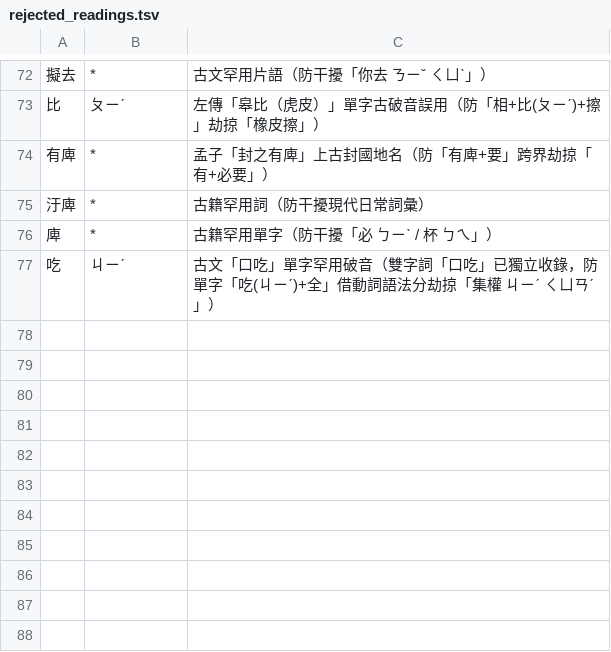
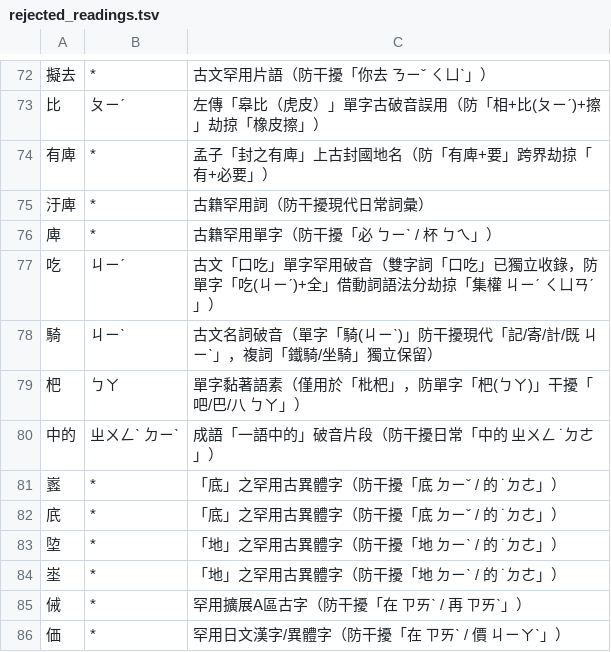
Before and after one commit to Yuktesha/ruhi, a TSV file: ruhi_lexicon/data/rejected_readings.tsv, drawn as a sheet; only a part is shown, gaps mark what is left out; the diff names each change by its address in the sheet, - before the commit and + after, or states it on an @@ line.

Commit message:
feat(triage-unit-a6): use rejected_readings.tsv ledger for archaic polyphones and rare variants per Section 4.3 (CER 6.39%, -0.1271%, fixed=23, broken=0)

```diff
--- a/ruhi_lexicon/data/rejected_readings.tsv
+++ b/ruhi_lexicon/data/rejected_readings.tsv
+row 78: 騎 | ㄐㄧˋ | 古文名詞破音（單字「騎(ㄐㄧˋ)」防干擾現代「記/寄/計/既 ㄐㄧˋ」，複詞「鐵騎/坐騎」獨立保留）
+row 79: 杷 | ㄅㄚ | 單字黏著語素（僅用於「枇杷」，防單字「杷(ㄅㄚ)」干擾「吧/巴/八 ㄅㄚ」）
+row 80: 中的 | ㄓㄨㄥˋ ㄉㄧˋ | 成語「一語中的」破音片段（防干擾日常「中的 ㄓㄨㄥ ˙ㄉㄜ」）
+row 81: 嶳 | * | 「底」之罕用古異體字（防干擾「底 ㄉㄧˇ / 的 ˙ㄉㄜ」）
+row 82: 㡳 | * | 「底」之罕用古異體字（防干擾「底 ㄉㄧˇ / 的 ˙ㄉㄜ」）
+row 83: 埅 | * | 「地」之罕用古異體字（防干擾「地 ㄉㄧˋ / 的 ˙ㄉㄜ」）
+row 84: 埊 | * | 「地」之罕用古異體字（防干擾「地 ㄉㄧˋ / 的 ˙ㄉㄜ」）
+row 85: 㑘 | * | 罕用擴展A區古字（防干擾「在 ㄗㄞˋ / 再 ㄗㄞˋ」）
+row 86: 価 | * | 罕用日文漢字/異體字（防干擾「在 ㄗㄞˋ / 價 ㄐㄧㄚˋ」）
```
Also changed, not shown: 1 other file.
